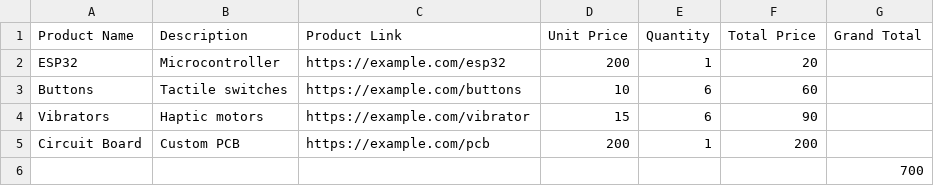
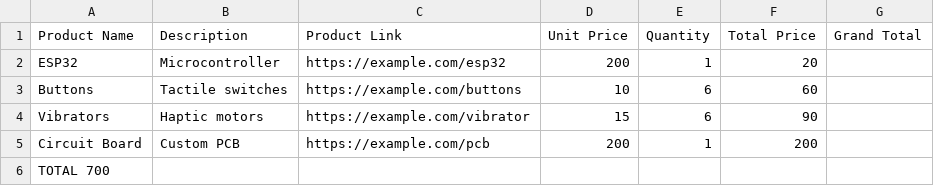
Before and after one commit to pyraxisofficial/Blueprint.github.io, a CSV file: BOM.csv, drawn as a sheet; removed rows and columns are numbered as before the commit, all else as after; the diff names each change by its address in the sheet, - before the commit and + after, or states it on an @@ line.

Commit message:
Update BOM.csv

```diff
--- a/BOM.csv
+++ b/BOM.csv
-row 6:  |  |  |  |  |  | 700
+row 6: TOTAL 700
```
